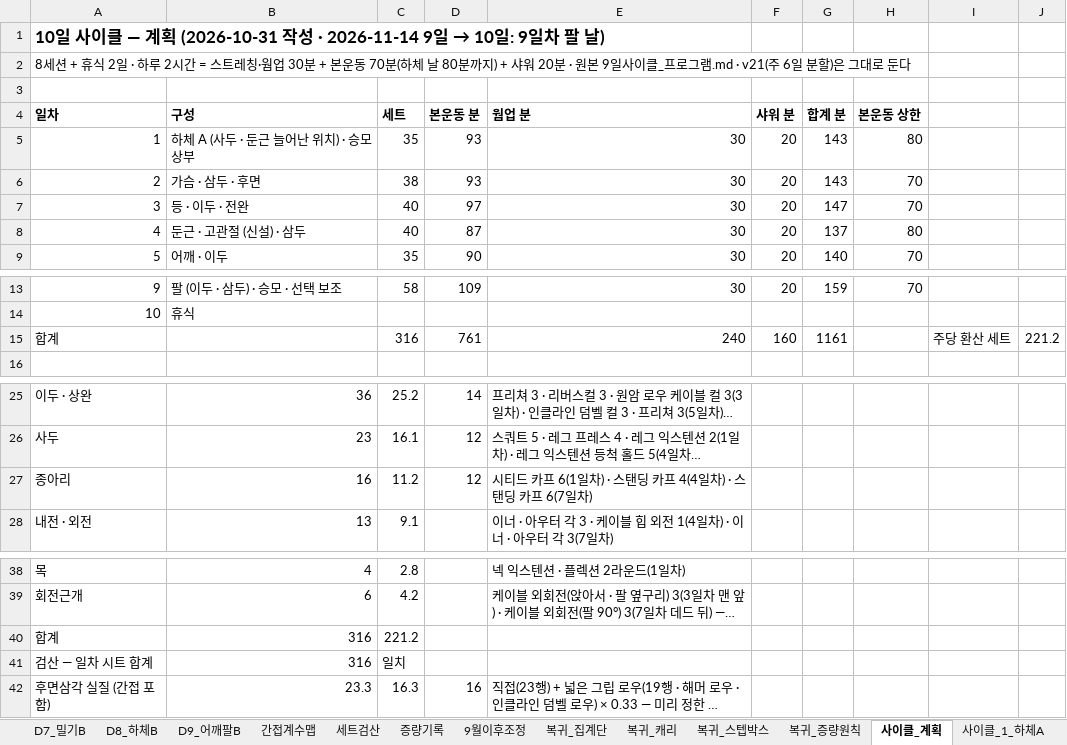
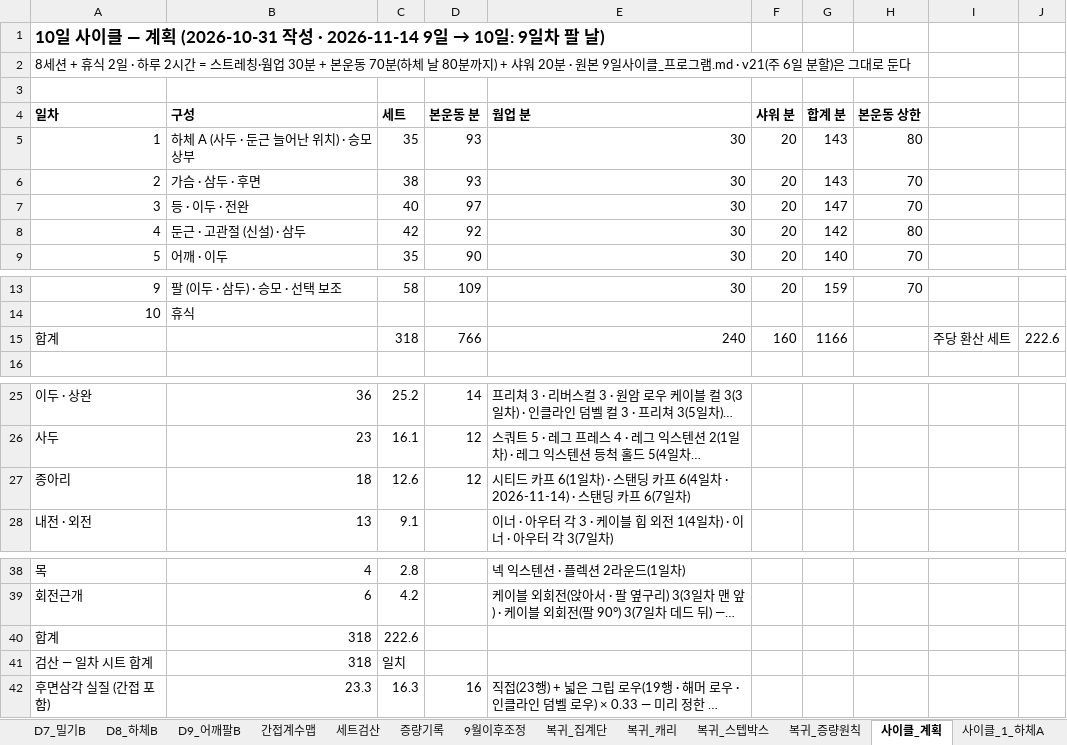
Before and after one commit to ktmffl-max/health1234, an Excel workbook: 운동프로그램_9일사이클_v22.xlsx, sheet 사이클_계획, drawn as a sheet; only a part is shown, gaps mark what is left out; long unchanged cells end in …; values as stored, in another font and other column widths than the file's, no borders; the diff names each change by its address in the sheet, - before the commit and + after, or states it on an @@ line.

```diff
--- a/운동프로그램_9일사이클_v22.xlsx (sheet 사이클_계획)
+++ b/운동프로그램_9일사이클_v22.xlsx (sheet 사이클_계획)
-C8 (세트): 40
+C8 (세트): 42
-D8 (본운동 분): 87
+D8 (본운동 분): 92
-G8 (합계 분): 137
+G8 (합계 분): 142
-C15 (세트): 316
+C15 (세트): 318
-D15 (본운동 분): 761
+D15 (본운동 분): 766
-G15 (합계 분): 1161
+G15 (합계 분): 1166
-J15: 221.2
+J15: 222.6
-B27 (구성): 16
+B27 (구성): 18
-C27 (세트): 11.2
+C27 (세트): 12.6
-E27 (웜업 분): …카프 4(4일차) · 스탠딩…
+E27 (웜업 분): …카프 6(4일차 · 2026-11-14) · 스탠딩…
-B40:B41 (구성): 316
+B40:B41 (구성): 318
-C40 (세트): 221.2
+C40 (세트): 222.6
```
Also changed, not shown: sheet 사이클_4_둔근, 2 other files.
